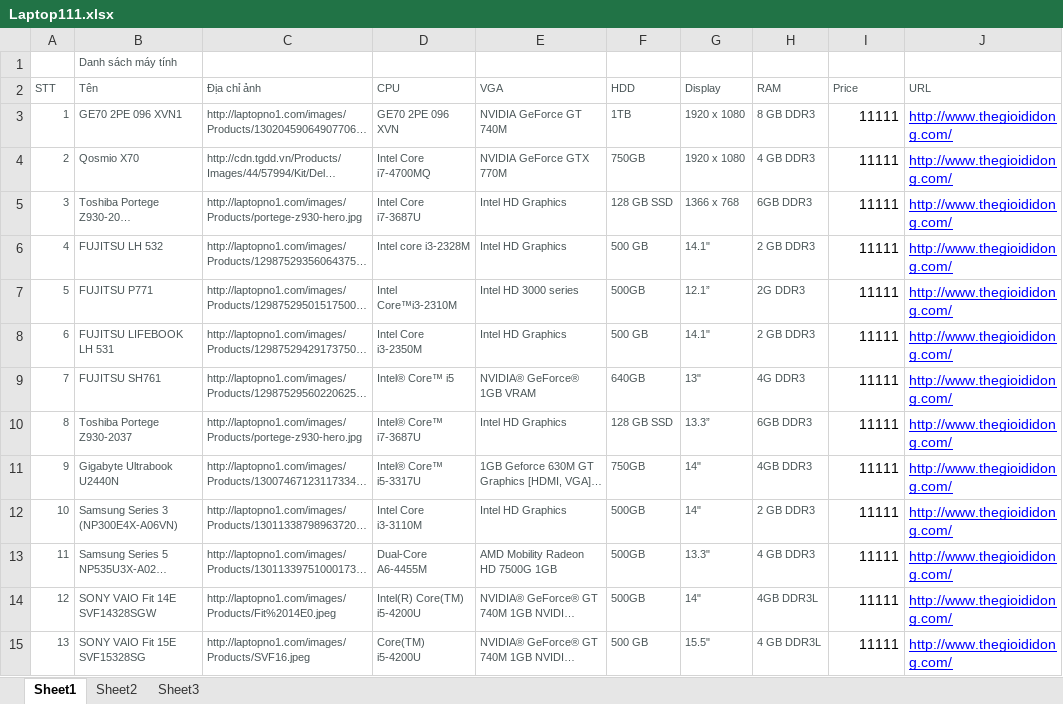
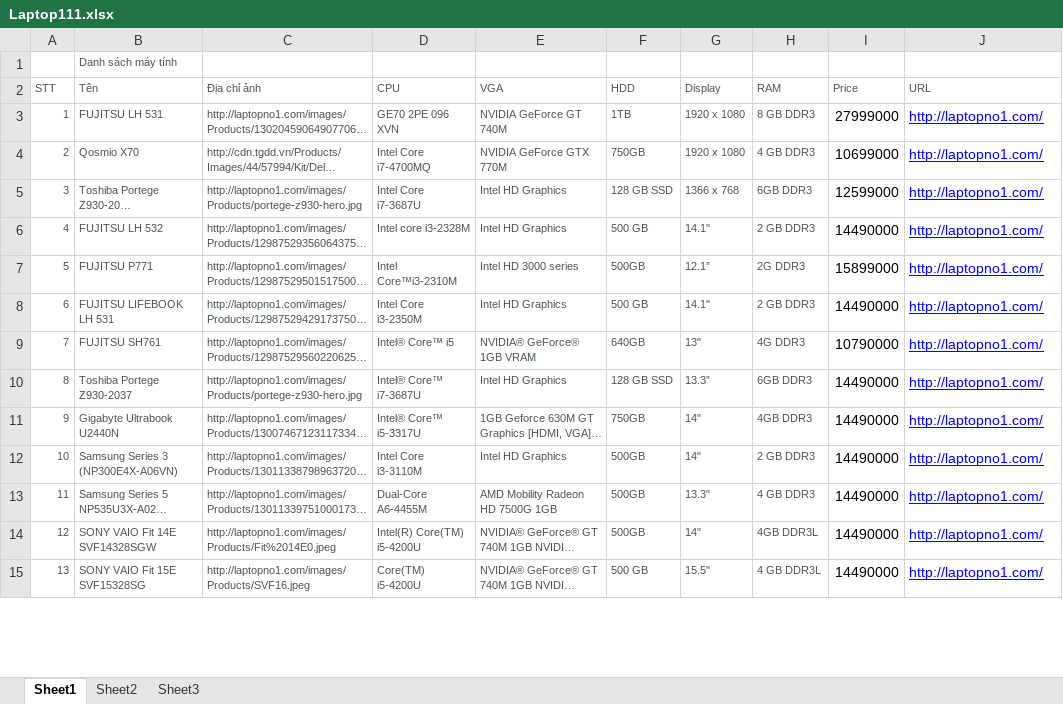
Before and after one commit to dimparis/computer-product-suggestion, an Excel workbook: code/CPS_Solution/CPS_Solution/App_Data/uploads/Laptop111.xlsx, sheet Sheet1, drawn as a sheet; only a part is shown; long unchanged cells end in …; values as stored, in another font and other column widths than the file's, no borders; the diff covers the shown part only; the diff names each change by its address in the sheet, - before the commit and + after, or states it on an @@ line.

```diff
--- a/code/CPS_Solution/CPS_Solution/App_Data/uploads/Laptop111.xlsx (sheet Sheet1)
+++ b/code/CPS_Solution/CPS_Solution/App_Data/uploads/Laptop111.xlsx (sheet Sheet1)
-B3 (Tên): GE70 2PE 096 XVN1
+B3 (Tên): FUJITSU LH 531
-I3 (Price): 11111
+I3 (Price): 27999000
-J3:J15 (URL): http://www.thegioididong.com/
+J3:J15 (URL): http://laptopno1.com/
-I4 (Price): 11111
+I4 (Price): 10699000
-I5 (Price): 11111
+I5 (Price): 12599000
-I6 (Price): 11111
+I6 (Price): 14490000
-I7 (Price): 11111
+I7 (Price): 15899000
-I8 (Price): 11111
+I8 (Price): 14490000
-I9 (Price): 11111
+I9 (Price): 10790000
-I10:I15 (Price): 11111
+I10:I15 (Price): 14490000
```
Also changed, not shown: 74 edited cells elsewhere in this sheet.
